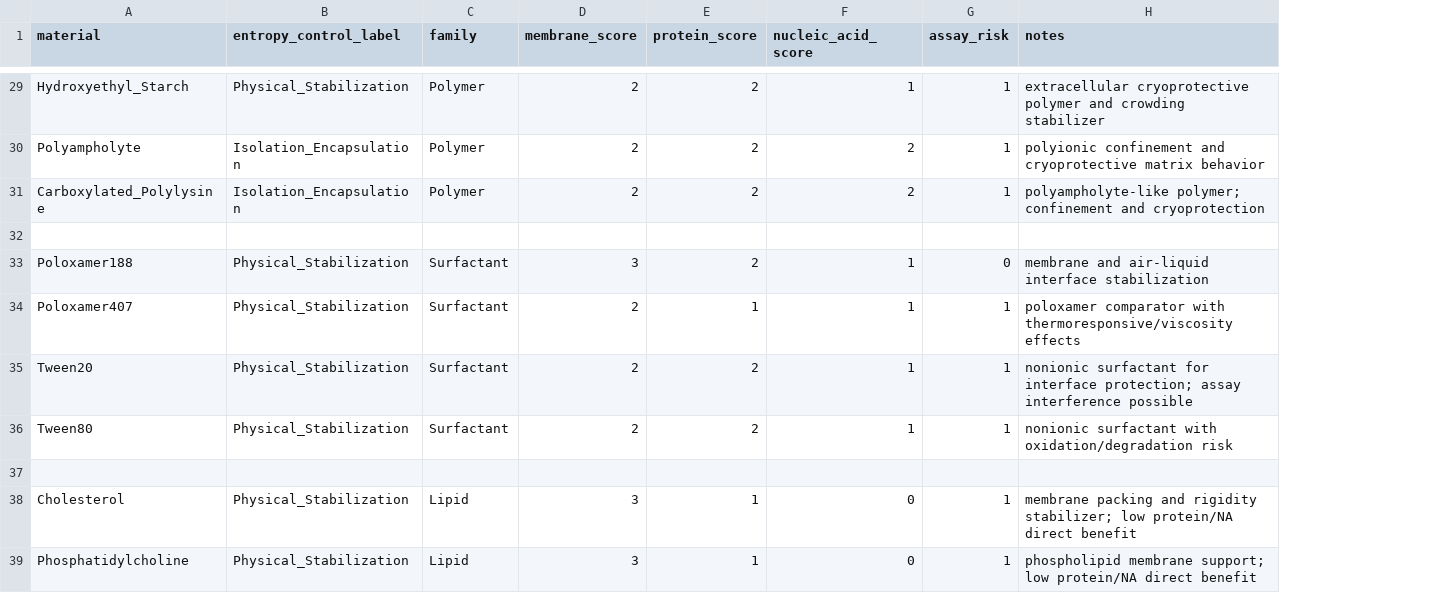
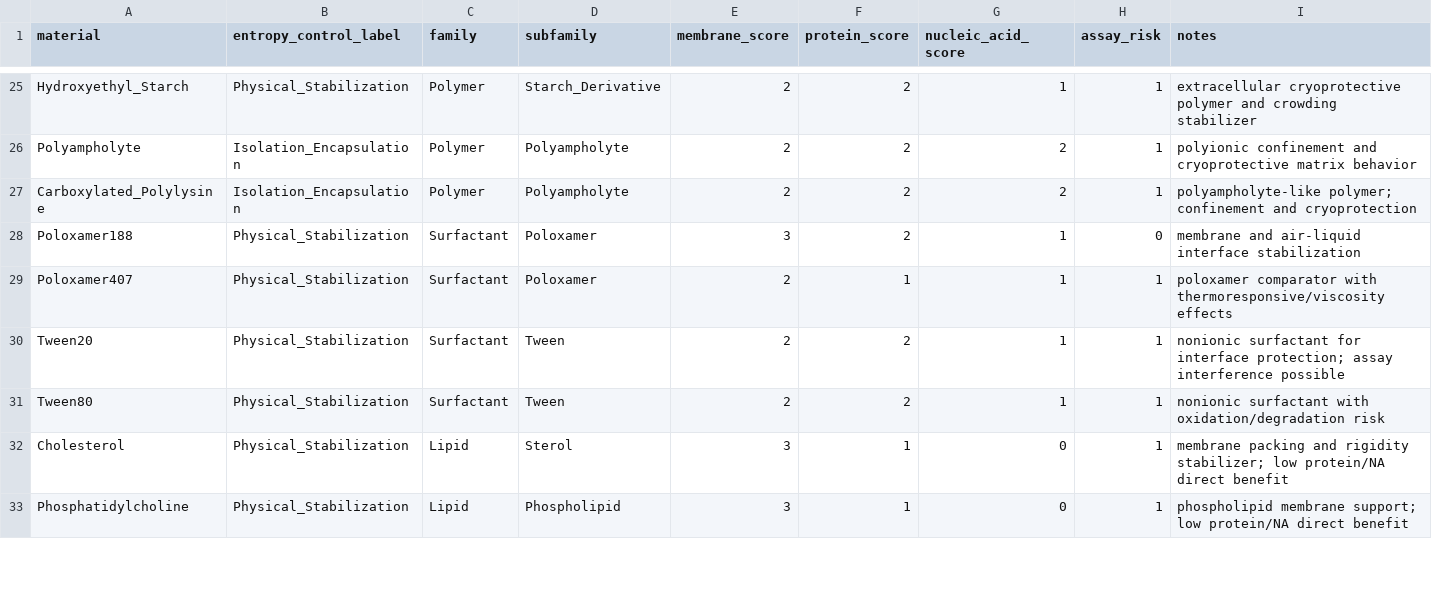
Before and after one commit to yongchunpan1-dot/Integrated-biostasis-chemistry, a CSV file: knowledgebase/state_coverage_matrix.csv, drawn as a sheet; only a part is shown, gaps mark what is left out; removed rows and columns are numbered as before the commit, all else as after; the diff covers the shown part only; the diff names each change by its address in the sheet, - before the commit and + after, or states it on an @@ line.

Commit message:
Update state_coverage_matrix.csv

```diff
--- a/knowledgebase/state_coverage_matrix.csv
+++ b/knowledgebase/state_coverage_matrix.csv
+column D (subfamily), rows 25-33: Starch_Derivative | Polyampholyte | Polyampholyte | Poloxamer | Poloxamer | Tween | Tween | Sterol | Phospholipid
-row 32: (empty)
-row 37: (empty)
```
Also changed, not shown: 11 removed rows elsewhere in this file.
